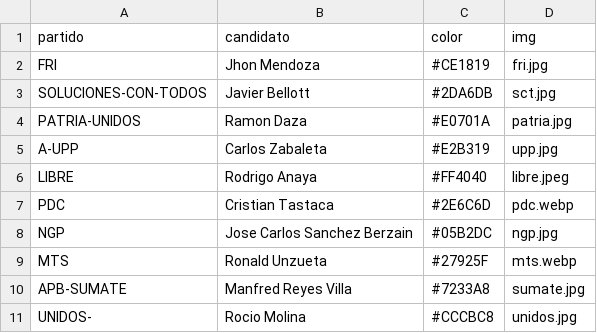
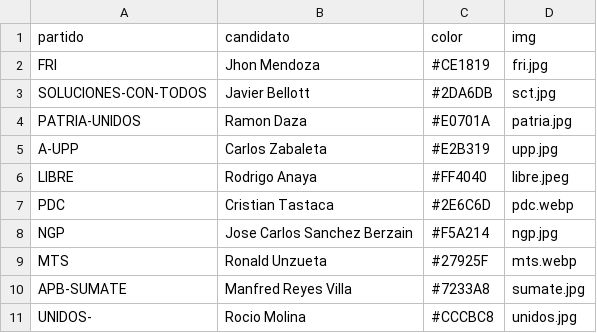
Before and after one commit to lab-tecnosocial/resultados-sub2026, a CSV file: data/data-partidos.csv, drawn as a sheet.

```diff
--- a/data/data-partidos.csv
+++ b/data/data-partidos.csv
@@ -7,3 +7,3 @@ LIBRE,Rodrigo Anaya,#FF4040,libre.jpeg
 PDC,Cristian Tastaca,#2E6C6D,pdc.webp
-NGP,Jose Carlos Sanchez Berzain,#05B2DC,ngp.jpg
+NGP,Jose Carlos Sanchez Berzain,#F5A214,ngp.jpg
 MTS,Ronald Unzueta,#27925F,mts.webp
```
Also changed, not shown: 2 other files.
